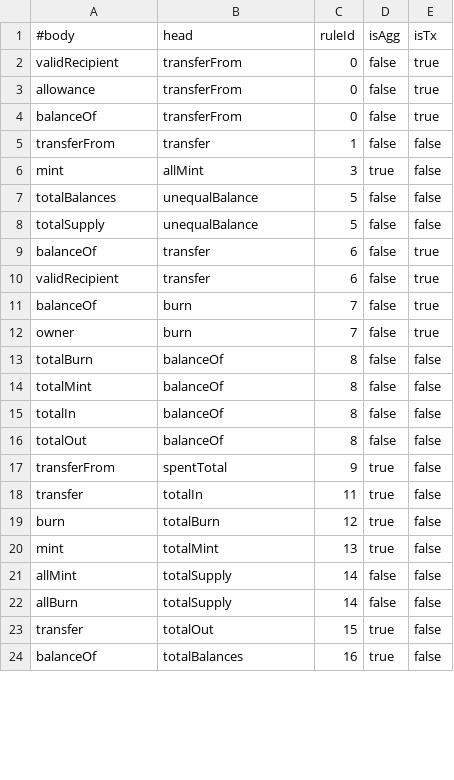
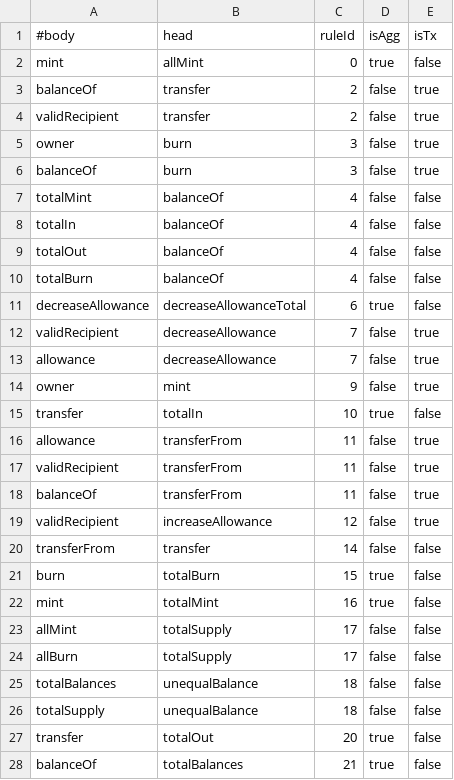
Before and after one commit to HaoxianChen/declarative-smart-contracts, a CSV file: view-materialization/relation-dependencies/Linktoken.csv, drawn as a sheet; only a part is shown; the diff covers the shown part only.

Commit message:
regenerate relation dependencies

```diff
--- a/view-materialization/relation-dependencies/Linktoken.csv
+++ b/view-materialization/relation-dependencies/Linktoken.csv
@@ -1,24 +1,28 @@
 #body,head,ruleId,isAgg,isTx
-validRecipient,transferFrom,0,false,true
-allowance,transferFrom,0,false,true
-balanceOf,transferFrom,0,false,true
-transferFrom,transfer,1,false,false
-mint,allMint,3,true,false
-totalBalances,unequalBalance,5,false,false
-totalSupply,unequalBalance,5,false,false
-balanceOf,transfer,6,false,true
-validRecipient,transfer,6,false,true
-balanceOf,burn,7,false,true
-owner,burn,7,false,true
-totalBurn,balanceOf,8,false,false
-totalMint,balanceOf,8,false,false
-totalIn,balanceOf,8,false,false
-totalOut,balanceOf,8,false,false
-transferFrom,spentTotal,9,true,false
-transfer,totalIn,11,true,false
-burn,totalBurn,12,true,false
-mint,totalMint,13,true,false
-allMint,totalSupply,14,false,false
-allBurn,totalSupply,14,false,false
-transfer,totalOut,15,true,false
-balanceOf,totalBalances,16,true,false
+mint,allMint,0,true,false
+balanceOf,transfer,2,false,true
+validRecipient,transfer,2,false,true
+owner,burn,3,false,true
+balanceOf,burn,3,false,true
+totalMint,balanceOf,4,false,false
+totalIn,balanceOf,4,false,false
+totalOut,balanceOf,4,false,false
+totalBurn,balanceOf,4,false,false
+decreaseAllowance,decreaseAllowanceTotal,6,true,false
+validRecipient,decreaseAllowance,7,false,true
+allowance,decreaseAllowance,7,false,true
+owner,mint,9,false,true
+transfer,totalIn,10,true,false
+allowance,transferFrom,11,false,true
+validRecipient,transferFrom,11,false,true
+balanceOf,transferFrom,11,false,true
+validRecipient,increaseAllowance,12,false,true
+transferFrom,transfer,14,false,false
+burn,totalBurn,15,true,false
+mint,totalMint,16,true,false
+allMint,totalSupply,17,false,false
+allBurn,totalSupply,17,false,false
+totalBalances,unequalBalance,18,false,false
+totalSupply,unequalBalance,18,false,false
+transfer,totalOut,20,true,false
+balanceOf,totalBalances,21,true,false
```
Also changed, not shown: 2 added rows, 1 removed row and 6 edited cells elsewhere in this file, view-materialization/relation-dependencies/Controllable.csv, view-materialization/relation-dependencies/LtcSwapAsset.csv, 3 other files.
